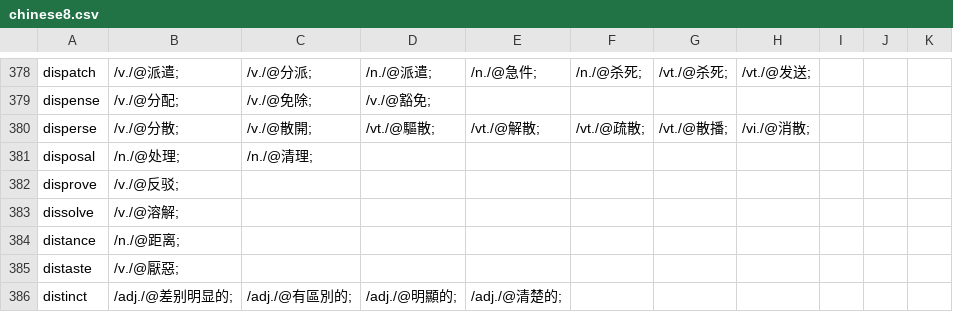
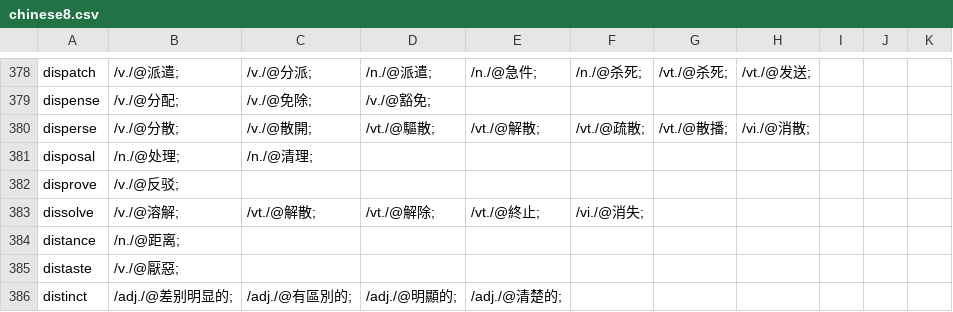
Before and after one commit to yhnnd/wordlab, a CSV file: Files/lang/ch/chinese8.csv, drawn as a sheet; only a part is shown, gaps mark what is left out.

```diff
--- a/Files/lang/ch/chinese8.csv
+++ b/Files/lang/ch/chinese8.csv
@@ -382,3 +382,3 @@ disposal ,/n./@处理;,/n./@清理;
 disprove ,/v./@反驳;
-dissolve ,/v./@溶解;
+dissolve ,/v./@溶解;,/vt./@解散;,/vt./@解除;,/vt./@終止;,/vi./@消失;
 distance ,/n./@距离;
```
Also changed, not shown: Files/lang/ch/chinese4.csv, Files/lang/ch/chinese9.csv, 1 other file.
